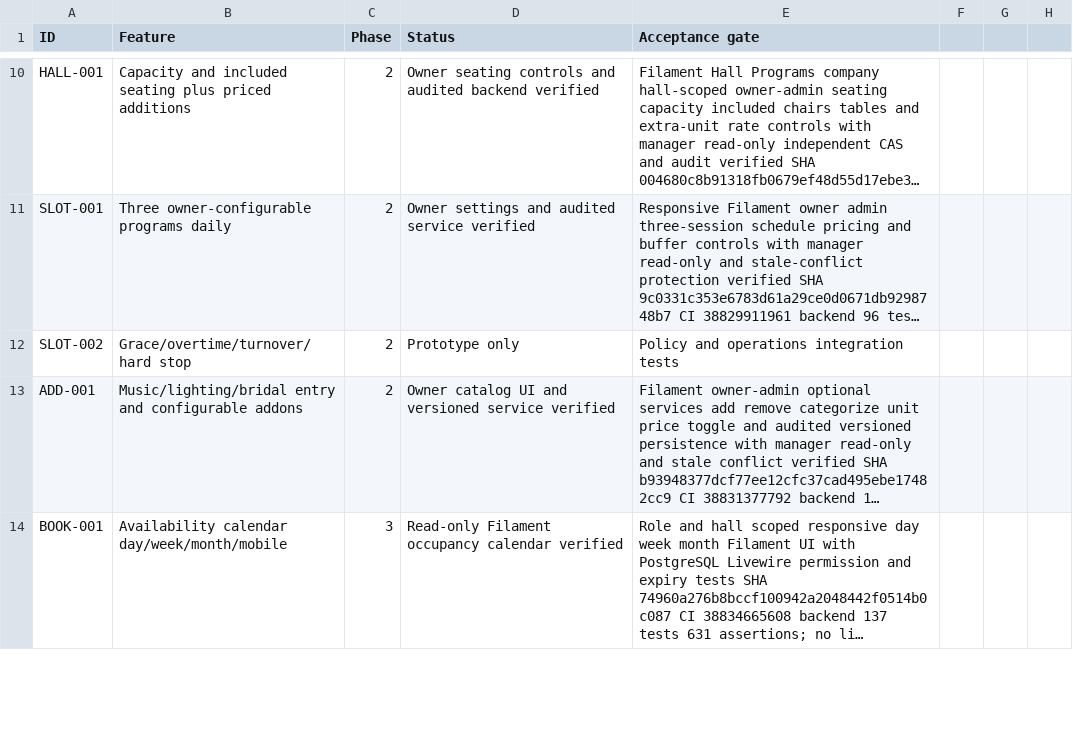
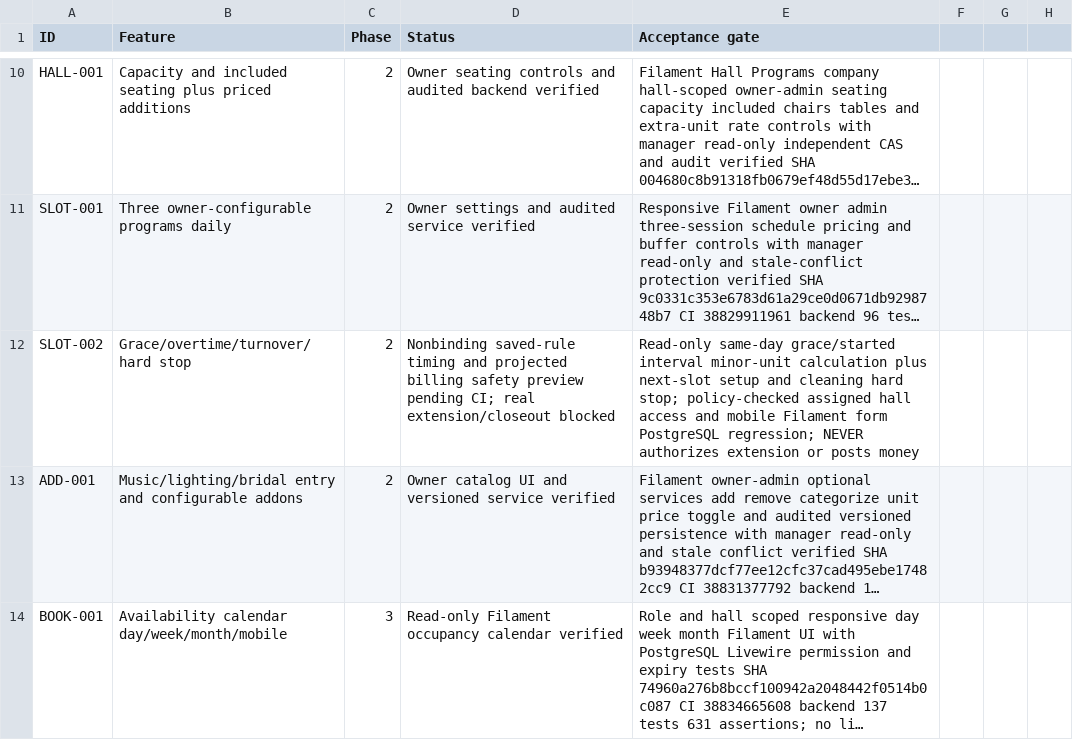
Before and after one commit to yasirskhan/Zargul-Silver-Marquee, a CSV file: docs/FEATURE_REGISTER.csv, drawn as a sheet; only a part is shown, gaps mark what is left out; long unchanged cells end in …; the diff names each change by its address in the sheet, - before the commit and + after, or states it on an @@ line.

Commit message:
SLOT: add authorized nonbinding overtime grace and turnover safety preview

```diff
--- a/docs/FEATURE_REGISTER.csv
+++ b/docs/FEATURE_REGISTER.csv
-D12 (Status): Prototype only
+D12 (Status): Nonbinding saved-rule timing and projected billing safety preview pending CI; real extension/closeout blocked
-E12 (Acceptance gate): Policy and operations integration tests
+E12 (Acceptance gate): Read-only same-day grace/started interval minor-unit calculation plus next-slot setup and cleaning hard stop; policy-checked assigned hall access and mobile Filament form PostgreSQL regression; NEVER authorizes extension or posts money
```
Also changed, not shown: 5 other files.
